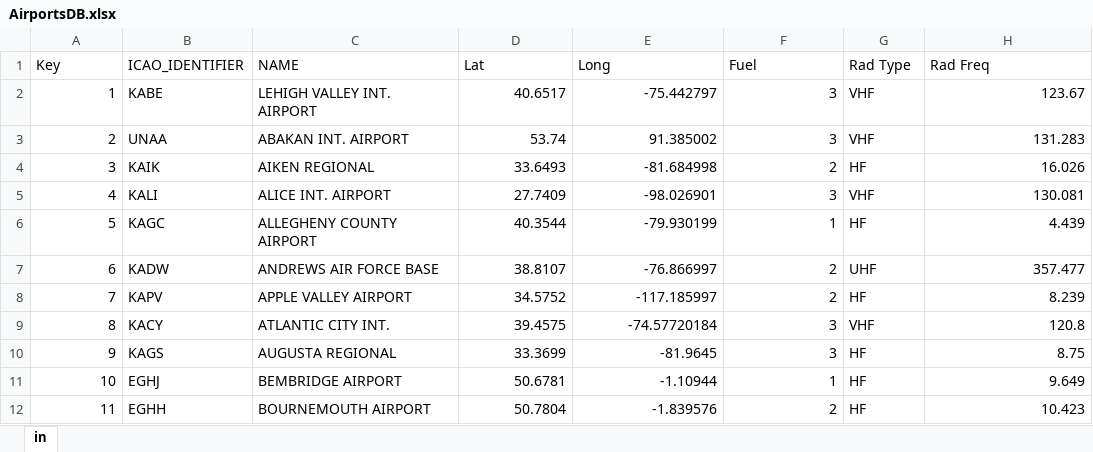
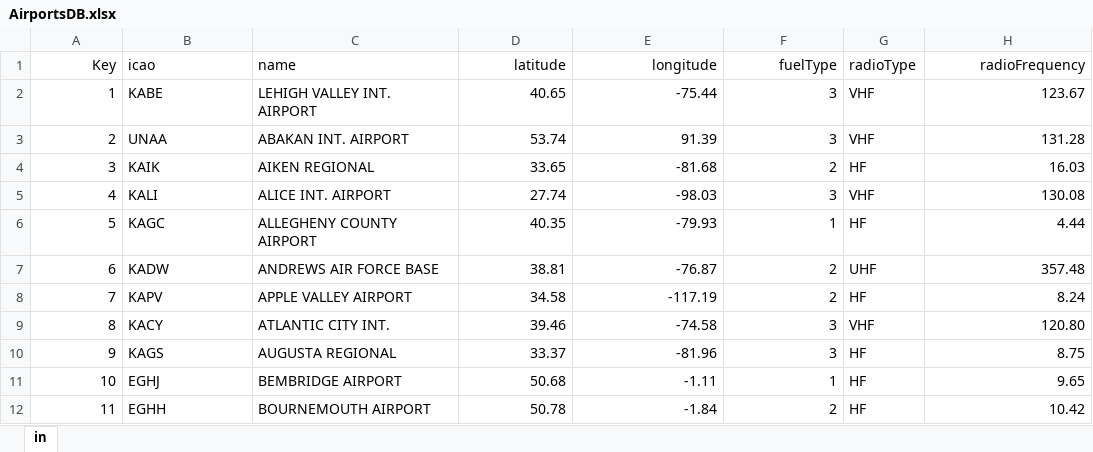
Before and after one commit to bwisham/Flight-Planning-Software, an Excel workbook: AirportsDB.xlsx, sheet in, drawn as a sheet; only a part is shown; values as stored, in another font and other column widths than the file's, no borders; the diff covers the shown part only; the diff names each change by its address in the sheet, - before the commit and + after, or states it on an @@ line.

```diff
--- a/AirportsDB.xlsx (sheet in)
+++ b/AirportsDB.xlsx (sheet in)
-A1 alignment: left
+A1 alignment: right
-B1: ICAO_IDENTIFIER
+B1: icao
-C1: NAME
+C1: name
-D1: Lat
+D1: latitude
-D1:F1 alignment: left
+D1:F1 alignment: right
-E1: Long
+E1: longitude
-F1: Fuel
+F1: fuelType
-G1: Rad Type
+G1: radioType
-H1: Rad Freq
+H1: radioFrequency
-H1 alignment: left
+H1 alignment: right
-D2 (latitude): 40.6517
+D2 (latitude): 40.65
-E2 (longitude): -75.442797
+E2 (longitude): -75.44
-E3 (longitude): 91.385002
+E3 (longitude): 91.39
-H3 (radioFrequency): 131.283
+H3 (radioFrequency): 131.28
-D4 (latitude): 33.6493
+D4 (latitude): 33.65
-E4 (longitude): -81.684998
+E4 (longitude): -81.68
-H4 (radioFrequency): 16.026
+H4 (radioFrequency): 16.03
-D5 (latitude): 27.7409
+D5 (latitude): 27.74
-E5 (longitude): -98.026901
+E5 (longitude): -98.03
-H5 (radioFrequency): 130.081
+H5 (radioFrequency): 130.08
-D6 (latitude): 40.3544
+D6 (latitude): 40.35
-E6 (longitude): -79.930199
+E6 (longitude): -79.93
-H6 (radioFrequency): 4.439
+H6 (radioFrequency): 4.44
-D7 (latitude): 38.8107
+D7 (latitude): 38.81
-E7 (longitude): -76.866997
+E7 (longitude): -76.87
-H7 (radioFrequency): 357.477
+H7 (radioFrequency): 357.48
-D8 (latitude): 34.5752
+D8 (latitude): 34.58
-E8 (longitude): -117.185997
+E8 (longitude): -117.19
-H8 (radioFrequency): 8.239
+H8 (radioFrequency): 8.24
-D9 (latitude): 39.4575
+D9 (latitude): 39.46
-E9 (longitude): -74.57720184
+E9 (longitude): -74.58
-H9 (radioFrequency): 120.8
+H9 (radioFrequency): 120.80
-D10 (latitude): 33.3699
+D10 (latitude): 33.37
-E10 (longitude): -81.9645
+E10 (longitude): -81.96
-D11 (latitude): 50.6781
+D11 (latitude): 50.68
-E11 (longitude): -1.10944
+E11 (longitude): -1.11
-H11 (radioFrequency): 9.649
+H11 (radioFrequency): 9.65
-D12 (latitude): 50.7804
+D12 (latitude): 50.78
-E12 (longitude): -1.839576
+E12 (longitude): -1.84
-H12 (radioFrequency): 10.423
+H12 (radioFrequency): 10.42
```
Also changed, not shown: 113 edited cells elsewhere in this sheet, 2 other files.
